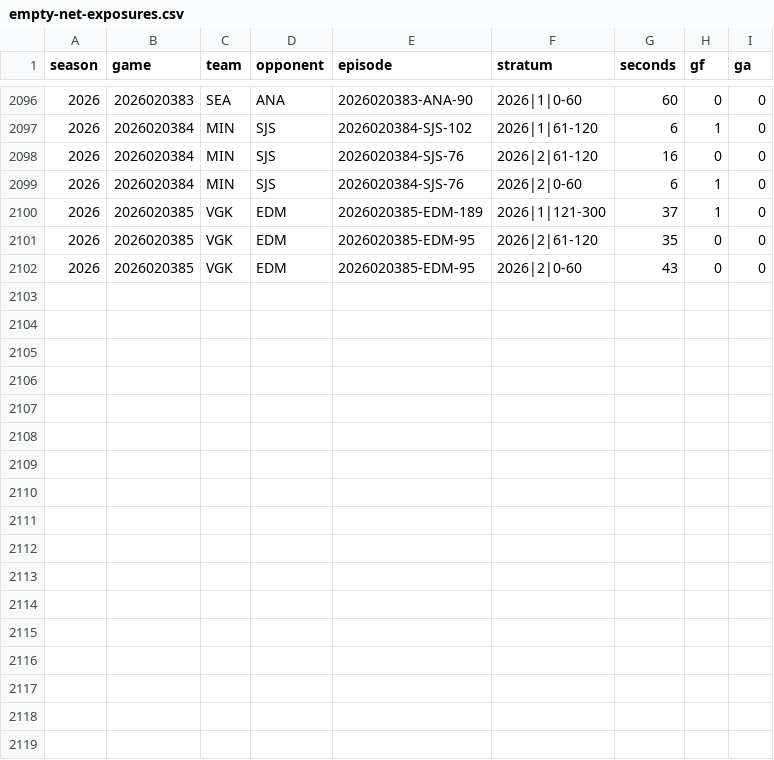
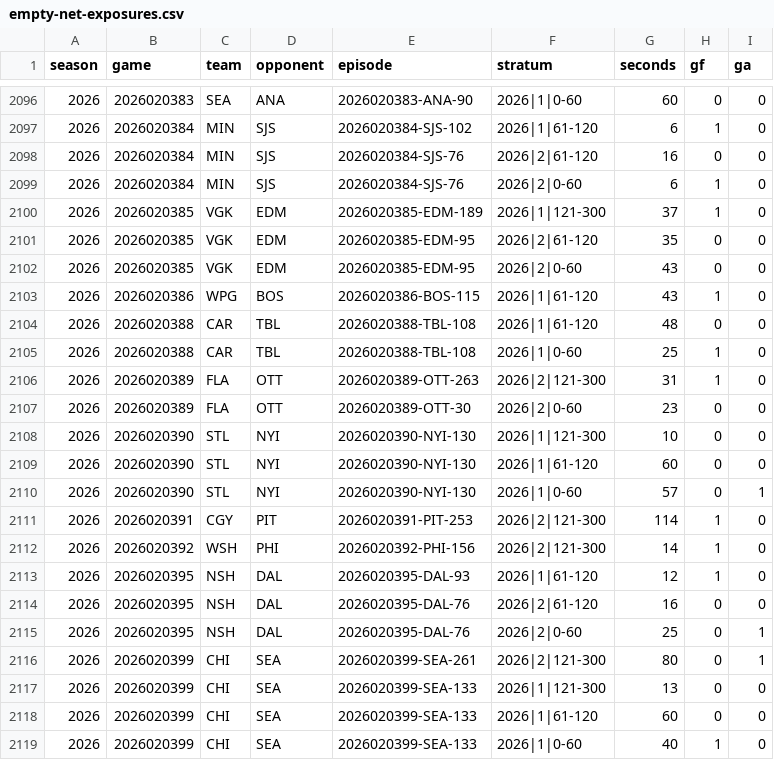
Before and after one commit to davatt83/first-twenty-nhl, a CSV file: goalie-pull/empty-net-exposures.csv, drawn as a sheet; only a part is shown, gaps mark what is left out; the diff names each change by its address in the sheet, - before the commit and + after, or states it on an @@ line.

Commit message:
Refresh goalie-pull through Nov 25: 399 verified games and rankings

```diff
--- a/goalie-pull/empty-net-exposures.csv
+++ b/goalie-pull/empty-net-exposures.csv
+row 2103: 2026 | 2026020386 | WPG | BOS | 2026020386-BOS-115 | 2026|1|61-120 | 43 | 1 | 0
+row 2104: 2026 | 2026020388 | CAR | TBL | 2026020388-TBL-108 | 2026|1|61-120 | 48 | 0 | 0
+row 2105: 2026 | 2026020388 | CAR | TBL | 2026020388-TBL-108 | 2026|1|0-60 | 25 | 1 | 0
+row 2106: 2026 | 2026020389 | FLA | OTT | 2026020389-OTT-263 | 2026|2|121-300 | 31 | 1 | 0
+row 2107: 2026 | 2026020389 | FLA | OTT | 2026020389-OTT-30 | 2026|2|0-60 | 23 | 0 | 0
+row 2108: 2026 | 2026020390 | STL | NYI | 2026020390-NYI-130 | 2026|1|121-300 | 10 | 0 | 0
+row 2109: 2026 | 2026020390 | STL | NYI | 2026020390-NYI-130 | 2026|1|61-120 | 60 | 0 | 0
+row 2110: 2026 | 2026020390 | STL | NYI | 2026020390-NYI-130 | 2026|1|0-60 | 57 | 0 | 1
+row 2111: 2026 | 2026020391 | CGY | PIT | 2026020391-PIT-253 | 2026|2|121-300 | 114 | 1 | 0
+row 2112: 2026 | 2026020392 | WSH | PHI | 2026020392-PHI-156 | 2026|2|121-300 | 14 | 1 | 0
+row 2113: 2026 | 2026020395 | NSH | DAL | 2026020395-DAL-93 | 2026|1|61-120 | 12 | 1 | 0
+row 2114: 2026 | 2026020395 | NSH | DAL | 2026020395-DAL-76 | 2026|2|61-120 | 16 | 0 | 0
+row 2115: 2026 | 2026020395 | NSH | DAL | 2026020395-DAL-76 | 2026|2|0-60 | 25 | 0 | 1
+row 2116: 2026 | 2026020399 | CHI | SEA | 2026020399-SEA-261 | 2026|2|121-300 | 80 | 0 | 1
+row 2117: 2026 | 2026020399 | CHI | SEA | 2026020399-SEA-133 | 2026|1|121-300 | 13 | 0 | 0
+row 2118: 2026 | 2026020399 | CHI | SEA | 2026020399-SEA-133 | 2026|1|61-120 | 60 | 0 | 0
+row 2119: 2026 | 2026020399 | CHI | SEA | 2026020399-SEA-133 | 2026|1|0-60 | 40 | 1 | 0
```
Also changed, not shown: goalie-pull/own-net-timing.csv, 4 other files.
